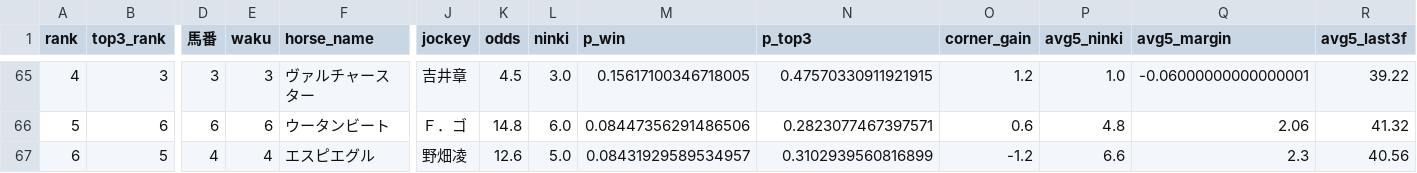
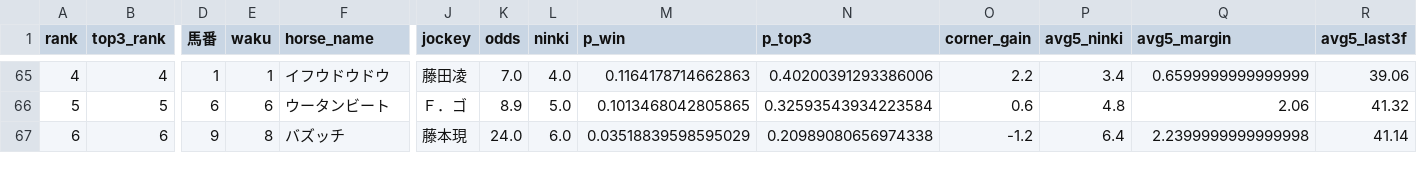
Before and after one commit to shogun524/keiba-scraper, a CSV file: scraper/scraped_data/2026-10-09_racecards_raw_predictions.csv, drawn as a sheet; only a part is shown, gaps mark what is left out; the diff covers the shown part only; the diff names each change by its address in the sheet, - before the commit and + after, or states it on an @@ line.

```diff
--- a/scraper/scraped_data/2026-10-09_racecards_raw_predictions.csv
+++ b/scraper/scraped_data/2026-10-09_racecards_raw_predictions.csv
-B65 (top3_rank): 3
+B65 (top3_rank): 4
-D65 (馬番): 3
+D65 (馬番): 1
-E65 (waku): 3
+E65 (waku): 1
-F65 (horse_name): ヴァルチャースター
+F65 (horse_name): イフウドウドウ
-J65 (jockey): 吉井章
+J65 (jockey): 藤田凌
-K65 (odds): 4.5
+K65 (odds): 7.0
-L65 (ninki): 3.0
+L65 (ninki): 4.0
-M65 (p_win): 0.15617100346718005
+M65 (p_win): 0.1164178714662863
-N65 (p_top3): 0.47570330911921915
+N65 (p_top3): 0.40200391293386006
-O65 (corner_gain): 1.2
+O65 (corner_gain): 2.2
-P65 (avg5_ninki): 1.0
+P65 (avg5_ninki): 3.4
-Q65 (avg5_margin): -0.06000000000000001
+Q65 (avg5_margin): 0.6599999999999999
-R65 (avg5_last3f): 39.22
+R65 (avg5_last3f): 39.06
-B66 (top3_rank): 6
+B66 (top3_rank): 5
-K66 (odds): 14.8
+K66 (odds): 8.9
-L66 (ninki): 6.0
+L66 (ninki): 5.0
-M66 (p_win): 0.08447356291486506
+M66 (p_win): 0.1013468042805865
-N66 (p_top3): 0.2823077467397571
+N66 (p_top3): 0.32593543934223584
-B67 (top3_rank): 5
+B67 (top3_rank): 6
-D67 (馬番): 4
+D67 (馬番): 9
-E67 (waku): 4
+E67 (waku): 8
-F67 (horse_name): エスピエグル
+F67 (horse_name): バズッチ
-J67 (jockey): 野畑凌
+J67 (jockey): 藤本現
-K67 (odds): 12.6
+K67 (odds): 24.0
-L67 (ninki): 5.0
+L67 (ninki): 6.0
-M67 (p_win): 0.08431929589534957
+M67 (p_win): 0.03518839598595029
-N67 (p_top3): 0.3102939560816899
+N67 (p_top3): 0.20989080656974338
-P67 (avg5_ninki): 6.6
+P67 (avg5_ninki): 6.4
-Q67 (avg5_margin): 2.3
+Q67 (avg5_margin): 2.2399999999999998
-R67 (avg5_last3f): 40.56
+R67 (avg5_last3f): 41.14
```
Also changed, not shown: 83 edited cells elsewhere in this file, 3 other files.
